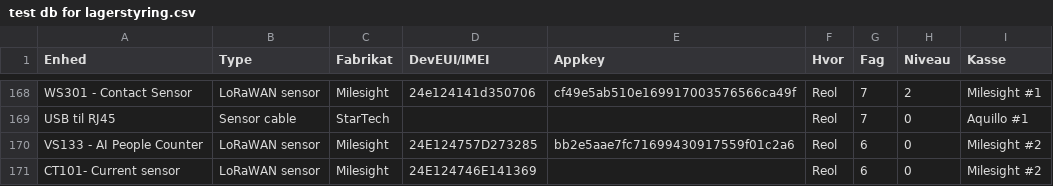
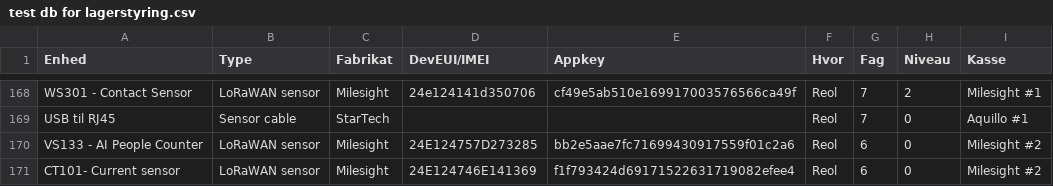
Before and after one commit to miniib/svg-files, a CSV file: test db for lagerstyring.csv, drawn as a sheet; only a part is shown, gaps mark what is left out.

Commit message:
Opdater lagerstyring CSV

```diff
--- a/test db for lagerstyring.csv
+++ b/test db for lagerstyring.csv
@@ -170,2 +170,2 @@ USB til RJ45;Sensor cable;StarTech;;;Reol;7;0;Aquillo #1
 VS133 - AI People Counter;LoRaWAN sensor;Milesight;24E124757D273285;bb2e5aae7fc71699430917559f01c2a6;Reol;6;0;Milesight #2
-CT101- Current sensor;LoRaWAN sensor;Milesight;24E124746E141369;;Reol;6;0;Milesight #2
+CT101- Current sensor;LoRaWAN sensor;Milesight;24E124746E141369;f1f793424d69171522631719082efee4;Reol;6;0;Milesight #2
```
